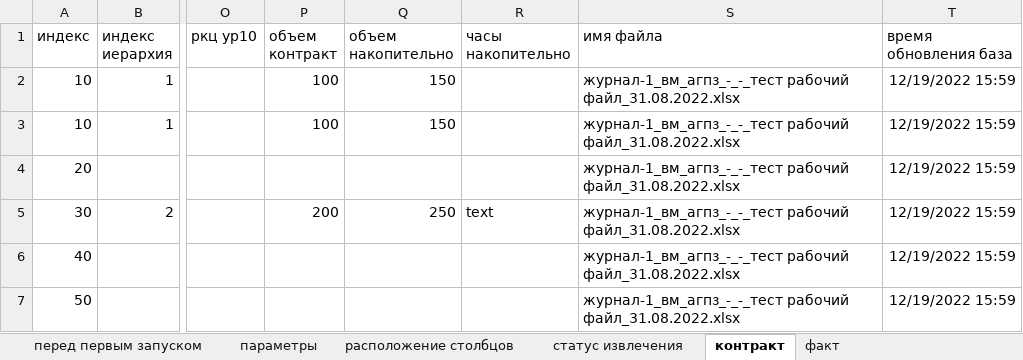
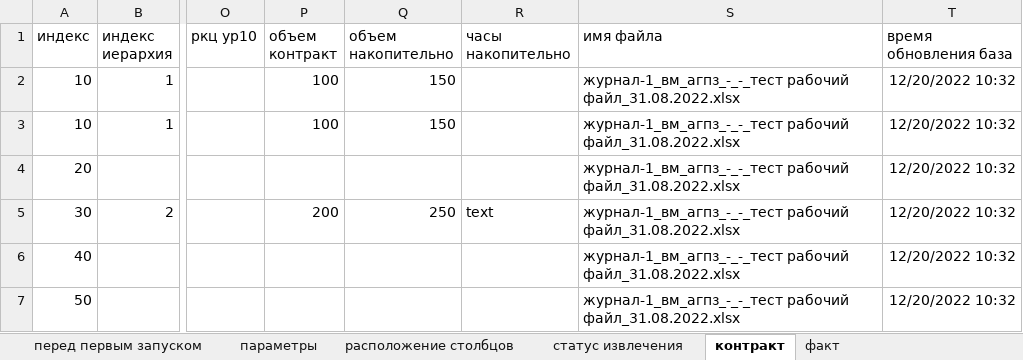
Before and after one commit to Feygin/veles-power-query, an Excel workbook: журналы/база-журналов.xlsx, sheet контракт, drawn as a sheet; only a part is shown, gaps mark what is left out; values as stored, in another font and other column widths than the file's, no borders; table styles not drawn; the diff names each change by its address in the sheet, - before the commit and + after, or states it on an @@ line.

```diff
--- a/журналы/база-журналов.xlsx (sheet контракт)
+++ b/журналы/база-журналов.xlsx (sheet контракт)
-T2:T7 (время обновления база): 12/19/2022 15:59
+T2:T7 (время обновления база): 12/20/2022 10:32
```
Also changed, not shown: other sheet tabs, charts or pictures.
